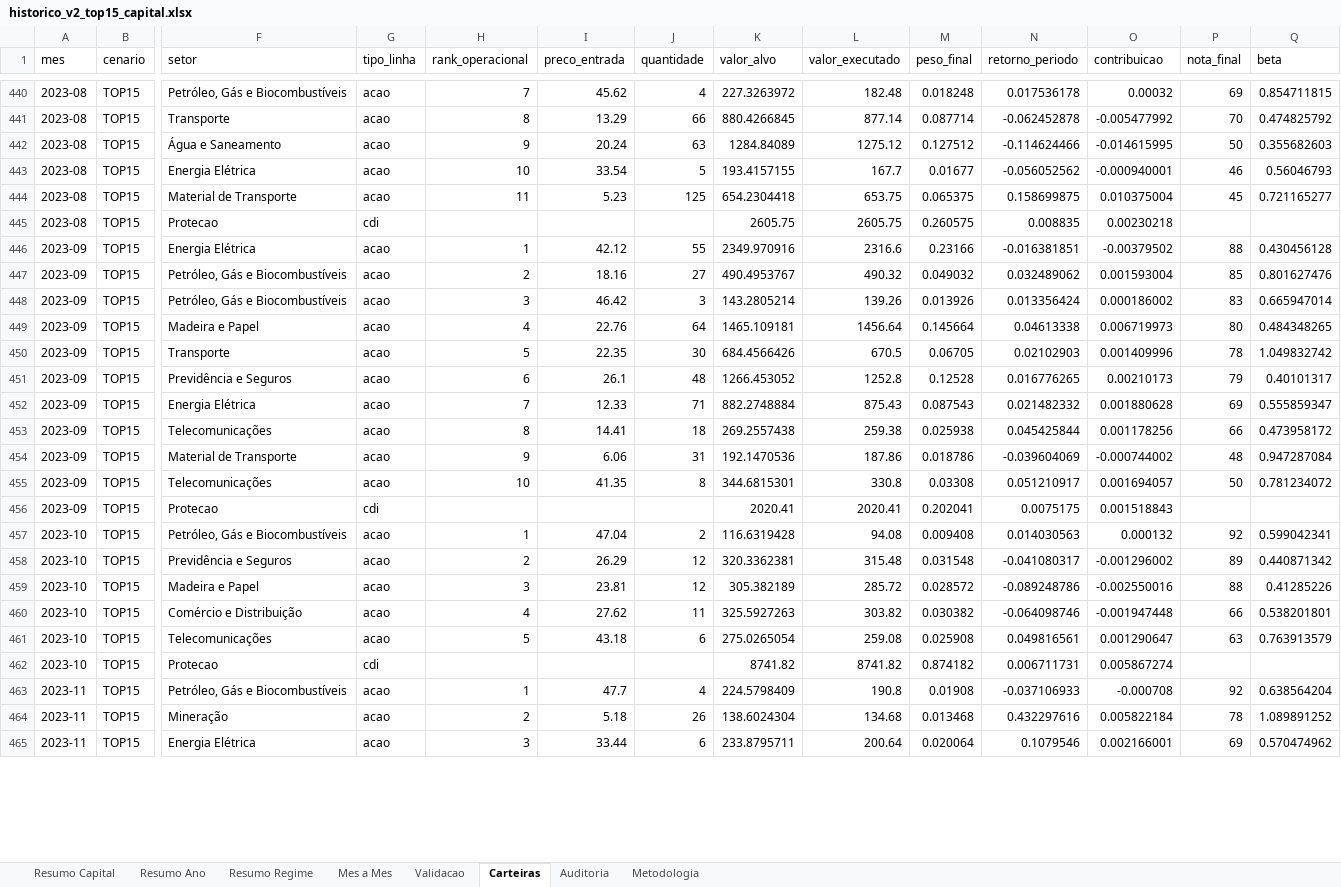
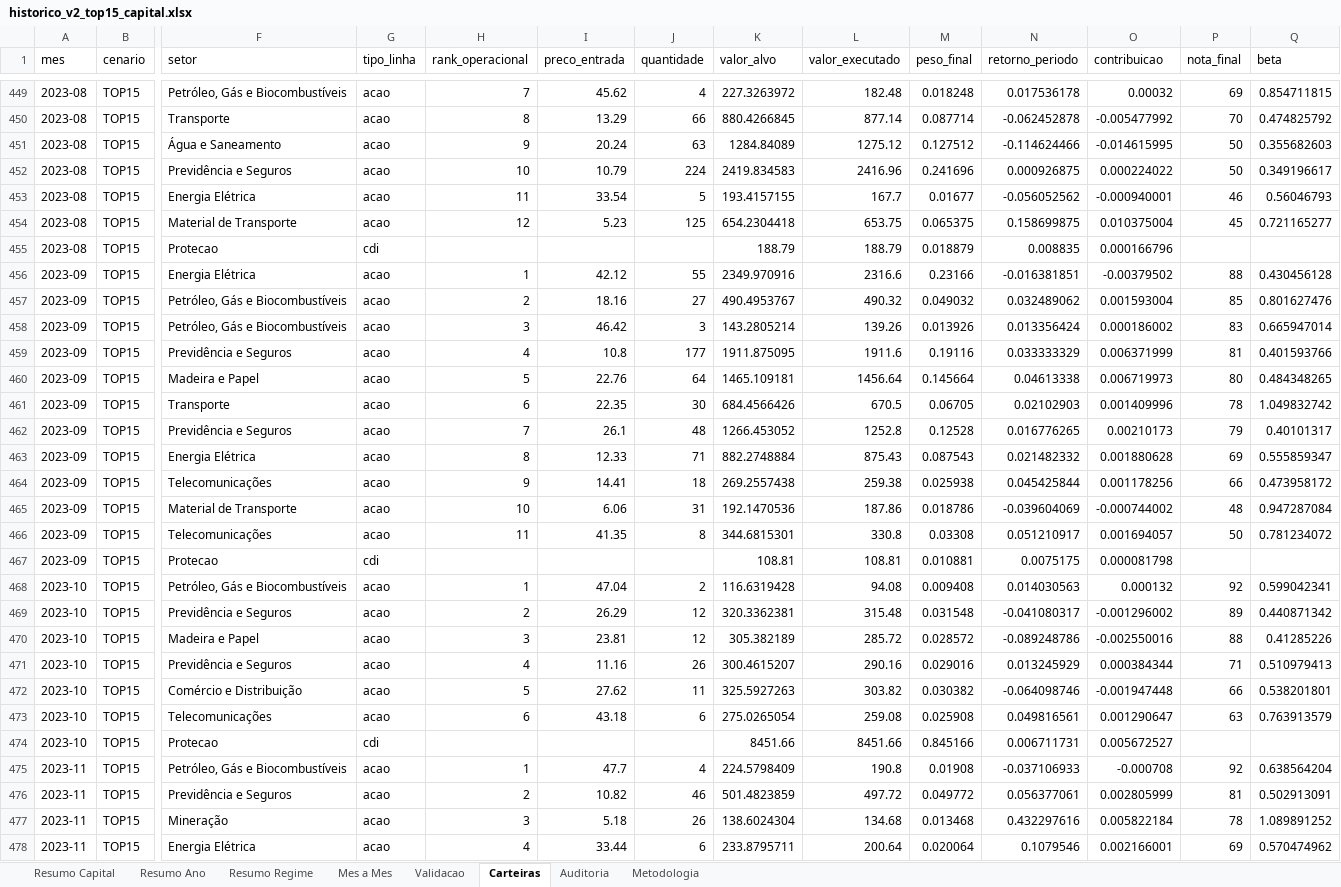
Before and after one commit to indicepb-sketch/carteira-mensal, an Excel workbook: carteira_mensal/output/excel/historico_v2_top15_capital.xlsx, sheet Carteiras, drawn as a sheet; only a part is shown, gaps mark what is left out; values as stored, in another font and other column widths than the file's, no borders; addresses are those after the commit; rows hold the shown columns only; the diff covers the shown part only; the diff names each change by its address in the sheet, - before the commit and + after, or states it on an @@ line.

```diff
--- a/carteira_mensal/output/excel/historico_v2_top15_capital.xlsx (sheet Carteiras)
+++ b/carteira_mensal/output/excel/historico_v2_top15_capital.xlsx (sheet Carteiras)
+row 452: 2023-08 | TOP15 | Previdência e Seguros | acao | 10 | 10.79 | 224 | 2419.834583 | 2416.96 | 0.241696 | 0.000926875 | 0.000224022 | 50 | 0.349196617
-H453 (rank_operacional): 10
+H453 (rank_operacional): 11
-H454 (rank_operacional): 11
+H454 (rank_operacional): 12
-K455 (valor_alvo): 2605.75
+K455 (valor_alvo): 188.79
-L455 (valor_executado): 2605.75
+L455 (valor_executado): 188.79
-M455 (peso_final): 0.260575
+M455 (peso_final): 0.018879
-O455 (contribuicao): 0.00230218
+O455 (contribuicao): 0.000166796
+row 459: 2023-09 | TOP15 | Previdência e Seguros | acao | 4 | 10.8 | 177 | 1911.875095 | 1911.6 | 0.19116 | 0.033333329 | 0.006371999 | 81 | 0.401593766
-H460 (rank_operacional): 4
+H460 (rank_operacional): 5
-H461 (rank_operacional): 5
+H461 (rank_operacional): 6
-H462 (rank_operacional): 6
+H462 (rank_operacional): 7
-H463 (rank_operacional): 7
+H463 (rank_operacional): 8
-H464 (rank_operacional): 8
+H464 (rank_operacional): 9
-H465 (rank_operacional): 9
+H465 (rank_operacional): 10
-H466 (rank_operacional): 10
+H466 (rank_operacional): 11
-K467 (valor_alvo): 2020.41
+K467 (valor_alvo): 108.81
-L467 (valor_executado): 2020.41
+L467 (valor_executado): 108.81
-M467 (peso_final): 0.202041
+M467 (peso_final): 0.010881
-O467 (contribuicao): 0.001518843
+O467 (contribuicao): 0.000081798
+row 471: 2023-10 | TOP15 | Previdência e Seguros | acao | 4 | 11.16 | 26 | 300.4615207 | 290.16 | 0.029016 | 0.013245929 | 0.000384344 | 71 | 0.510979413
-H472 (rank_operacional): 4
+H472 (rank_operacional): 5
-H473 (rank_operacional): 5
+H473 (rank_operacional): 6
-K474 (valor_alvo): 8741.82
+K474 (valor_alvo): 8451.66
-L474 (valor_executado): 8741.82
+L474 (valor_executado): 8451.66
-M474 (peso_final): 0.874182
+M474 (peso_final): 0.845166
-O474 (contribuicao): 0.005867274
+O474 (contribuicao): 0.005672527
+row 476: 2023-11 | TOP15 | Previdência e Seguros | acao | 2 | 10.82 | 46 | 501.4823859 | 497.72 | 0.049772 | 0.056377061 | 0.002805999 | 81 | 0.502913091
-H477 (rank_operacional): 2
+H477 (rank_operacional): 3
-H478 (rank_operacional): 3
+H478 (rank_operacional): 4
```
Also changed, not shown: 21 added rows, 2 removed rows and 178 edited cells elsewhere in this sheet, sheet Mes a Mes, sheet Validacao, sheet Resumo Ano, sheet Resumo Regime, sheet Resumo Capital, sheet Auditoria, 1 more sheet, carteira_mensal/output/excel/arrojado/historico_v2_top15_capital.xlsx, 9 other files.
